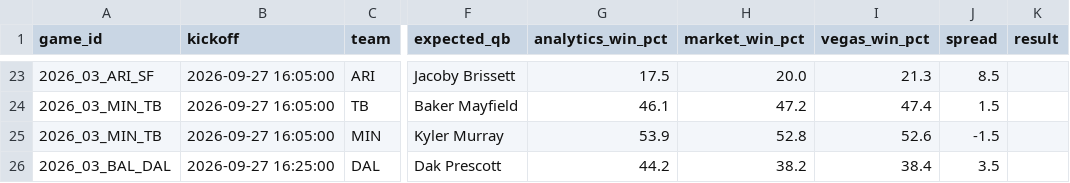
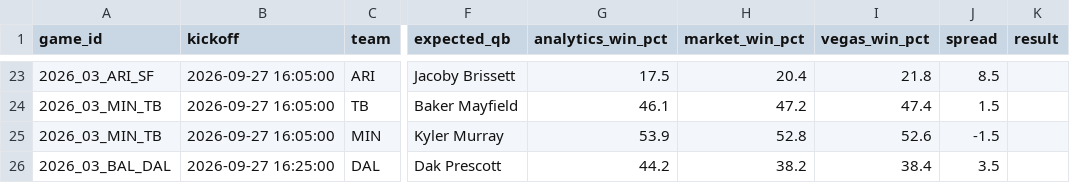
Before and after one commit to elanmuniz/NFL-predictor-site, a CSV file: data/2026_week03.csv, drawn as a sheet; only a part is shown, gaps mark what is left out; the diff covers the shown part only; the diff names each change by its address in the sheet, - before the commit and + after, or states it on an @@ line.

```diff
--- a/data/2026_week03.csv
+++ b/data/2026_week03.csv
-H23 (market_win_pct): 20.0
+H23 (market_win_pct): 20.4
-I23 (vegas_win_pct): 21.3
+I23 (vegas_win_pct): 21.8
```
Also changed, not shown: 32 edited cells elsewhere in this file, data/2026_week03_alt_spreads.csv, data/2026_week03_fantasy.csv, 8 other files.
